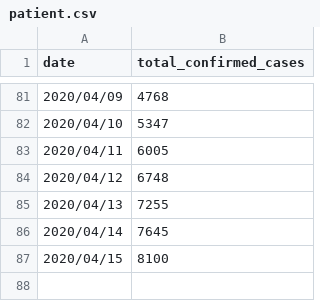
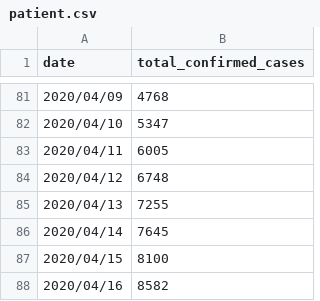
Before and after one commit to heishi1HUMANITY/machine_learning_practice, a CSV file: patient.csv, drawn as a sheet; only a part is shown, gaps mark what is left out; the diff names each change by its address in the sheet, - before the commit and + after, or states it on an @@ line.

Commit message:
2020/04/17/11:34

```diff
--- a/patient.csv
+++ b/patient.csv
+row 88: 2020/04/16 | 8582
```
